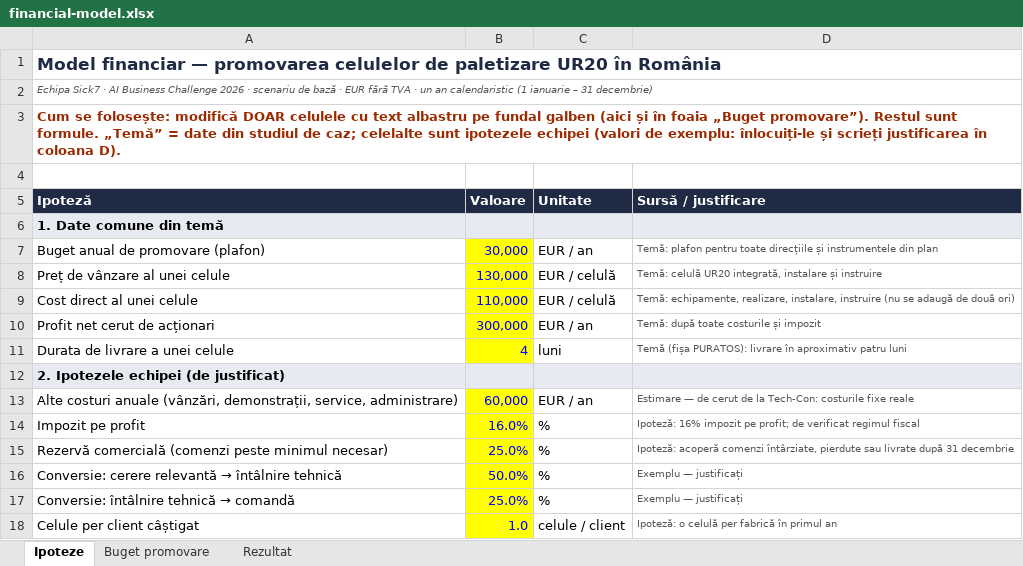
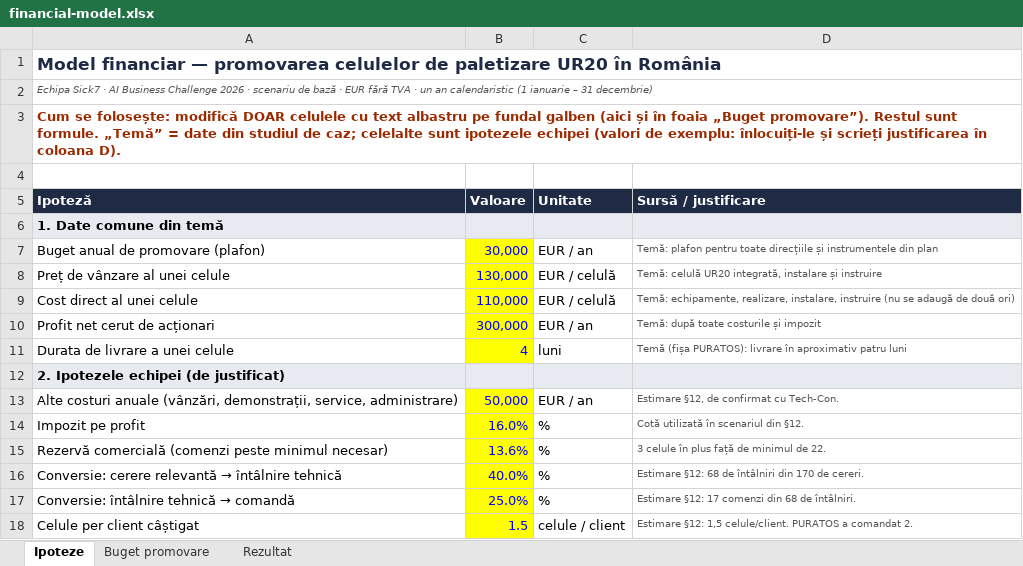
Before and after one commit to sucheasilviu/AIBusiness, an Excel workbook: business/financial-model.xlsx, sheet Ipoteze, drawn as a sheet; values as stored, in another font and other column widths than the file's, no borders; the diff names each change by its address in the sheet, - before the commit and + after, or states it on an @@ line.

```diff
--- a/business/financial-model.xlsx (sheet Ipoteze)
+++ b/business/financial-model.xlsx (sheet Ipoteze)
-B13 (Valoare): 60,000
+B13 (Valoare): 50,000
-D13 (Sursă / justificare): Estimare — de cerut de la Tech-Con: costurile fixe reale
+D13 (Sursă / justificare): Estimare §12, de confirmat cu Tech-Con.
-D14 (Sursă / justificare): Ipoteză: 16% impozit pe profit; de verificat regimul fiscal
+D14 (Sursă / justificare): Cotă utilizată în scenariul din §12.
-B15 (Valoare): 25.0%
+B15 (Valoare): 13.6%
-D15 (Sursă / justificare): Ipoteză: acoperă comenzi întârziate, pierdute sau livrate după 31 decembrie
+D15 (Sursă / justificare): 3 celule în plus față de minimul de 22.
-B16 (Valoare): 50.0%
+B16 (Valoare): 40.0%
-D16 (Sursă / justificare): Exemplu — justificați
+D16 (Sursă / justificare): Estimare §12: 68 de întâlniri din 170 de cereri.
-D17 (Sursă / justificare): Exemplu — justificați
+D17 (Sursă / justificare): Estimare §12: 17 comenzi din 68 de întâlniri.
-B18 (Valoare): 1.0
+B18 (Valoare): 1.5
-D18 (Sursă / justificare): Ipoteză: o celulă per fabrică în primul an
+D18 (Sursă / justificare): Estimare §12: 1,5 celule/client. PURATOS a comandat 2.
```
Also changed, not shown: sheet Buget promovare, sheet Rezultat, 1 other file.
